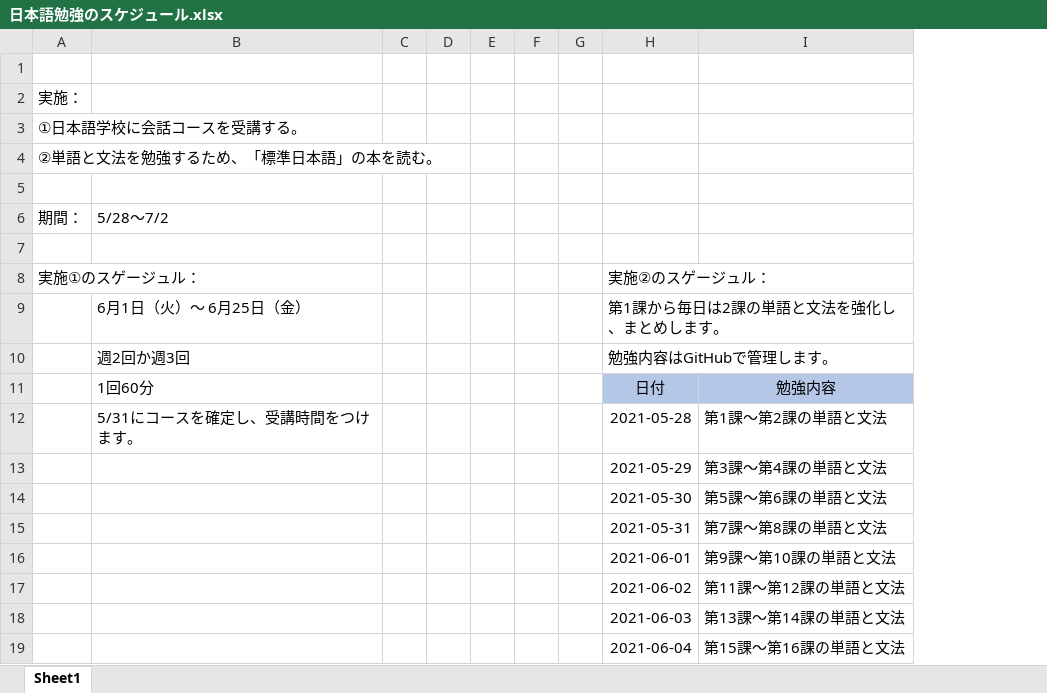
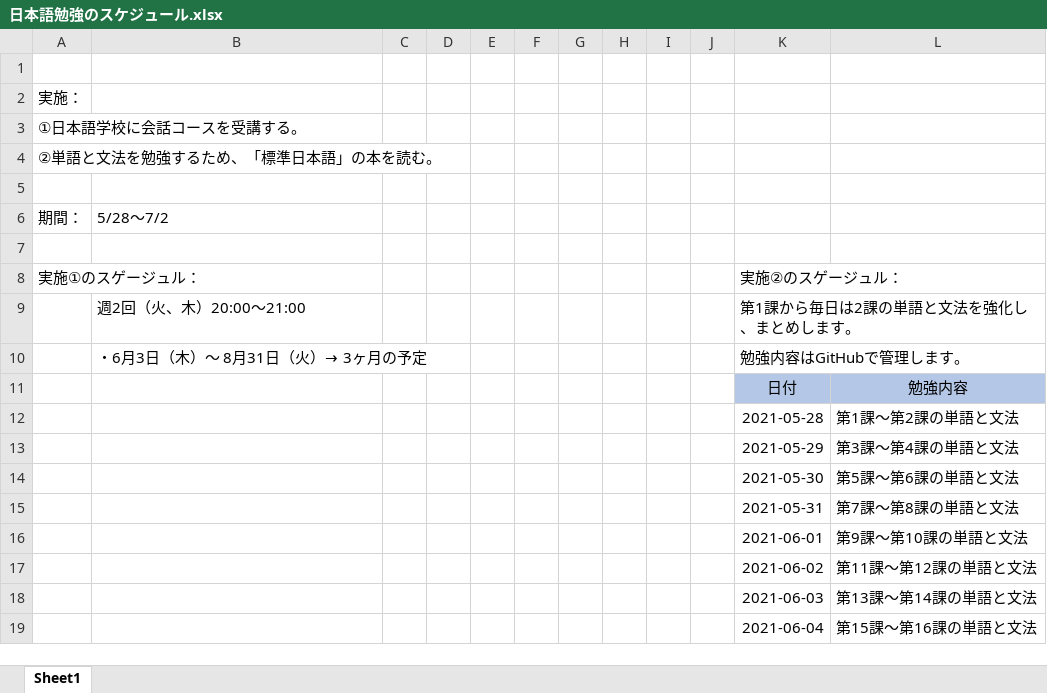
Before and after one commit to Shinrei-Boku/Japanese, an Excel workbook: 日本語勉強のスケジュール.xlsx, sheet Sheet1, drawn as a sheet; only a part is shown; values as stored, in another font and other column widths than the file's, no borders; charts and pictures not drawn; the diff names each change by its address in the sheet, - before the commit and + after, or states it on an @@ line.

Commit message:
更新

```diff
--- a/日本語勉強のスケジュール.xlsx (sheet Sheet1)
+++ b/日本語勉強のスケジュール.xlsx (sheet Sheet1)
+column H, empty
+column I, empty
+column J, empty
-B9: 6月1日（火）～ 6月25日（金）
+B9: 週2回（火、木）20:00～21:00
-B10: 週2回か週3回
+B10: ・6月3日（木）～ 8月31日（火）→ 3ヶ月の予定
-B11: 1回60分
+B11: (empty)
-B12: 5/31にコースを確定し、受講時間をつけます。
+B12: (empty)
```
Also changed, not shown: charts or pictures.
